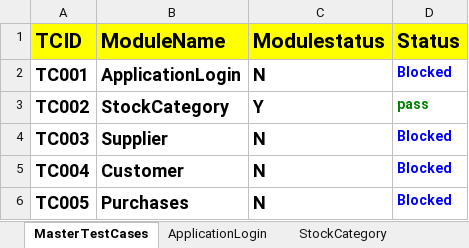
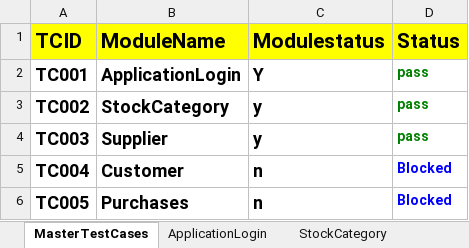
Before and after one commit to SasiTast/ERP_Live, an Excel workbook: FileOutput/Hybridreults.xlsx, sheet MasterTestCases, drawn as a sheet; values as stored, in another font and other column widths than the file's, no borders; the diff names each change by its address in the sheet, - before the commit and + after, or states it on an @@ line.

```diff
--- a/FileOutput/Hybridreults.xlsx (sheet MasterTestCases)
+++ b/FileOutput/Hybridreults.xlsx (sheet MasterTestCases)
-C2 (Modulestatus): N
+C2 (Modulestatus): Y
-D2 (Status): Blocked
+D2 (Status): pass
-D2 text colour: #0000FF
+D2 text colour: #008000
-C3 (Modulestatus): Y
+C3 (Modulestatus): y
-C4 (Modulestatus): N
+C4 (Modulestatus): y
-D4 (Status): Blocked
+D4 (Status): pass
-D4 text colour: #0000FF
+D4 text colour: #008000
-C5:C6 (Modulestatus): N
+C5:C6 (Modulestatus): n
```
Also changed, not shown: sheet Supplier, sheet ApplicationLogin, sheet StockCategory, FileInput/DataEngine.xlsx, 5 other files.
